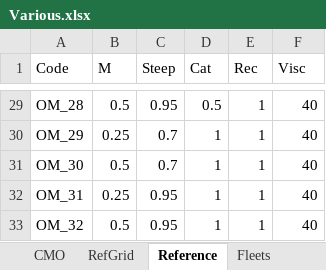
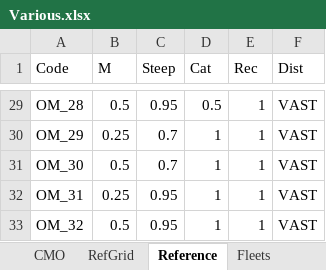
Before and after one commit to Blue-Matter/mahiMSE, an Excel workbook: docs/tables/Various.xlsx, sheet Reference, drawn as a sheet; only a part is shown, gaps mark what is left out; values as stored, in another font and other column widths than the file's, no borders; the diff covers the shown part only; the diff names each change by its address in the sheet, - before the commit and + after, or states it on an @@ line.

```diff
--- a/docs/tables/Various.xlsx (sheet Reference)
+++ b/docs/tables/Various.xlsx (sheet Reference)
-F1: Visc
+F1: Dist
-F29:F33 (Dist): 40
+F29:F33 (Dist): VAST
```
Also changed, not shown: 27 edited cells elsewhere in this sheet, sheet RefGrid, sheet ToDo, 31 other files.
